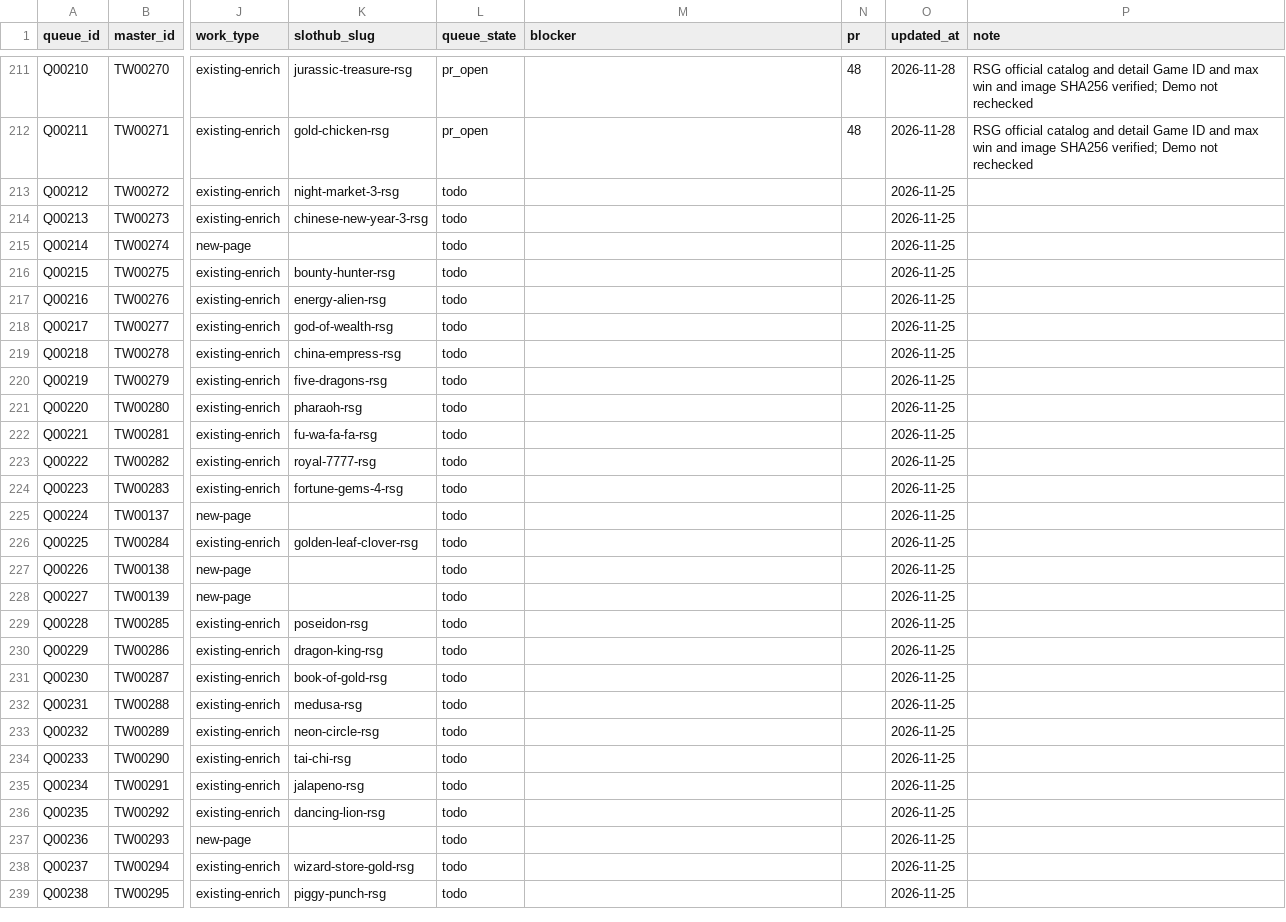
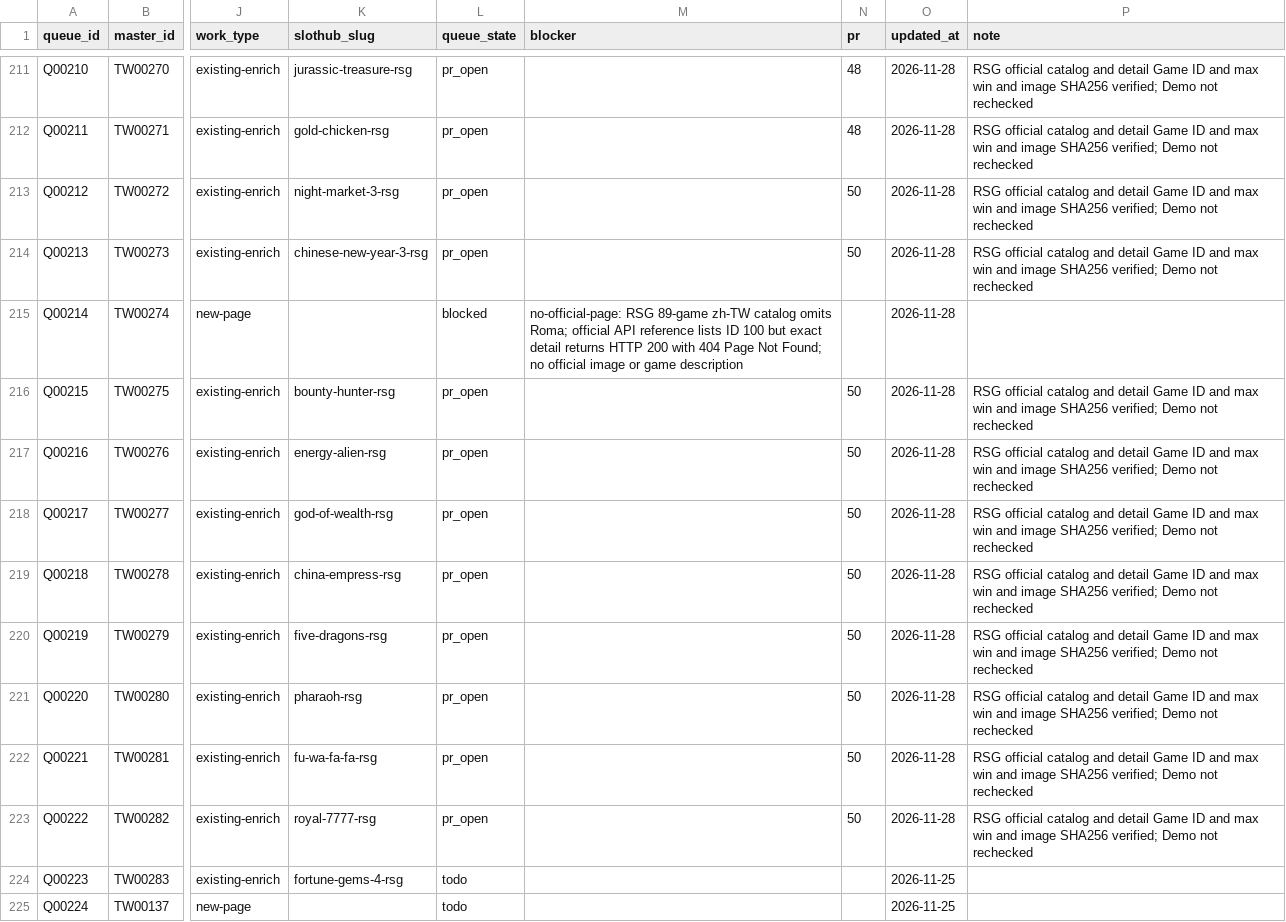
Before and after one commit to yaoshengmarketing-prog/slothub, a CSV file: slothub-site/data/tw-casino-queue/queue.csv, drawn as a sheet; only a part is shown, gaps mark what is left out; the shorter side is filled out with more unchanged rows; the diff names each change by its address in the sheet, - before the commit and + after, or states it on an @@ line.

Commit message:
Restore RSG queue audits missed by stacked PR merge (#50)
* Restore RSG audits lost in stacked PR merge

* Link restored RSG audits to PR 50

```diff
--- a/slothub-site/data/tw-casino-queue/queue.csv
+++ b/slothub-site/data/tw-casino-queue/queue.csv
-L213:L214 (queue_state): todo
+L213:L214 (queue_state): pr_open
-N213:N214 (pr): (empty)
+N213:N214 (pr): 50
-O213:O223 (updated_at): 2026-11-25
+O213:O223 (updated_at): 2026-11-28
-P213:P214 (note): (empty)
+P213:P214 (note): RSG official catalog and detail Game ID and max win and image SHA256 verified; Demo not rechecked
-L215 (queue_state): todo
+L215 (queue_state): blocked
-M215 (blocker): (empty)
+M215 (blocker): no-official-page: RSG 89-game zh-TW catalog omits Roma; official API reference lists ID 100 but exact detail returns HTTP 200 with 404 Page Not Found; no official image or game description
-L216:L223 (queue_state): todo
+L216:L223 (queue_state): pr_open
-N216:N223 (pr): (empty)
+N216:N223 (pr): 50
-P216:P223 (note): (empty)
+P216:P223 (note): RSG official catalog and detail Game ID and max win and image SHA256 verified; Demo not rechecked
```
Also changed, not shown: 1 other file.
